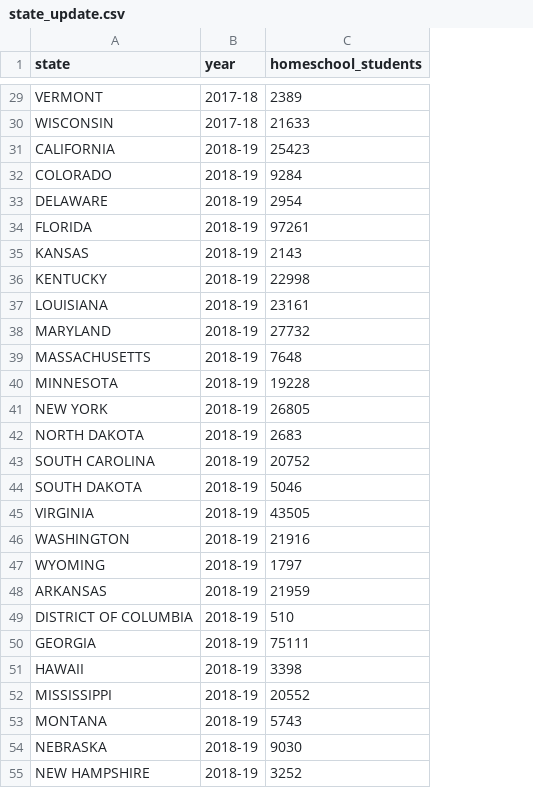
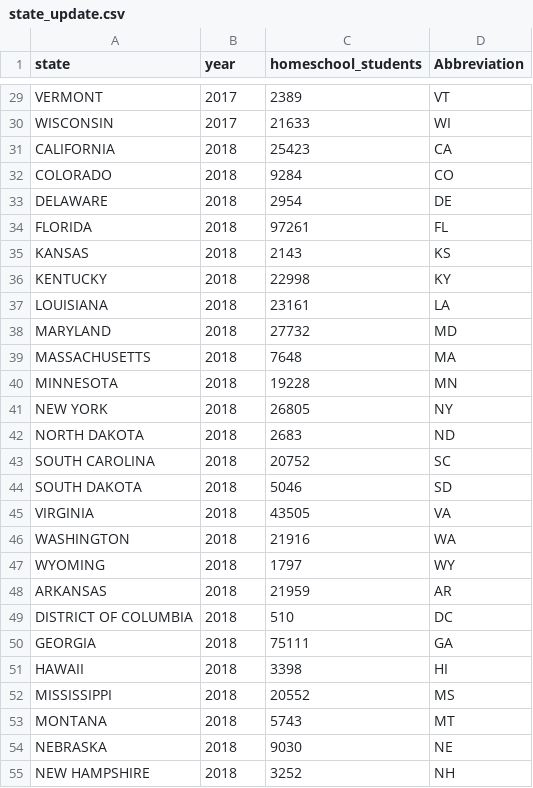
Before and after one commit to emilyqi01/American_homeschool, a CSV file: data/derived/state_update.csv, drawn as a sheet; only a part is shown, gaps mark what is left out; the diff covers the shown part only; the diff names each change by its address in the sheet, - before the commit and + after, or states it on an @@ line.

```diff
--- a/data/derived/state_update.csv
+++ b/data/derived/state_update.csv
+column D (Abbreviation), rows 29-55: VT | WI | CA | CO | DE | FL | KS | KY | LA | MD | MA | MN | NY | ND | SC | SD | VA | WA | WY | AR | DC | GA | HI | MS | MT | NE | NH
-B29:B30 (year): 2017-18
+B29:B30 (year): 2017
-B31:B55 (year): 2018-19
+B31:B55 (year): 2018
```
Also changed, not shown: 147 edited cells elsewhere in this file.
